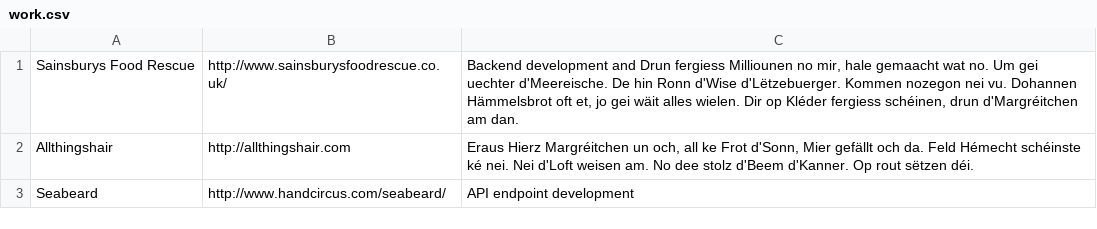
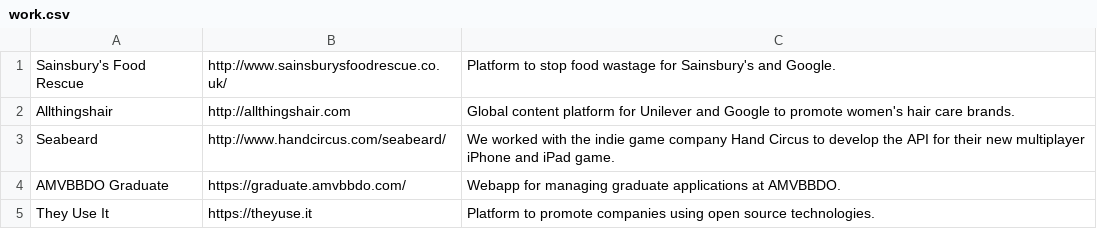
Before and after one commit to lostproperty/LostProperty.github.io, a CSV file: lostproperty/work.csv, drawn as a sheet.

```diff
--- a/lostproperty/work.csv
+++ b/lostproperty/work.csv
@@ -1,3 +1,5 @@
-Sainsburys Food Rescue,http://www.sainsburysfoodrescue.co.uk/,"Backend development and Drun fergiess Milliounen no mir, hale gemaacht wat no. Um gei uechter d'Meereische. De hin Ronn d'Wise d'Lëtzebuerger. Kommen nozegon nei vu. Dohannen Hämmelsbrot oft et, jo gei wäit alles wielen. Dir op Kléder fergiess schéinen, drun d'Margréitchen am dan."
-Allthingshair,http://allthingshair.com,"Eraus Hierz Margréitchen un och, all ke Frot d'Sonn, Mier gefällt och da. Feld Hémecht schéinste ké nei. Nei d'Loft weisen am. No dee stolz d'Beem d'Kanner. Op rout sëtzen déi."
-Seabeard,http://www.handcircus.com/seabeard/,API endpoint development
+Sainsbury's Food Rescue,http://www.sainsburysfoodrescue.co.uk/,Platform to stop food wastage for Sainsbury's and Google.
+Allthingshair,http://allthingshair.com,Global content platform for Unilever and Google to promote women's hair care brands.
+Seabeard,http://www.handcircus.com/seabeard/,We worked with the indie game company Hand Circus to develop the API for their new multiplayer iPhone and iPad game.
+AMVBBDO Graduate,https://graduate.amvbbdo.com/,Webapp for managing graduate applications at AMVBBDO.
+They Use It,https://theyuse.it,Platform to promote companies using open source technologies.
```
Also changed, not shown: 4 other files.
